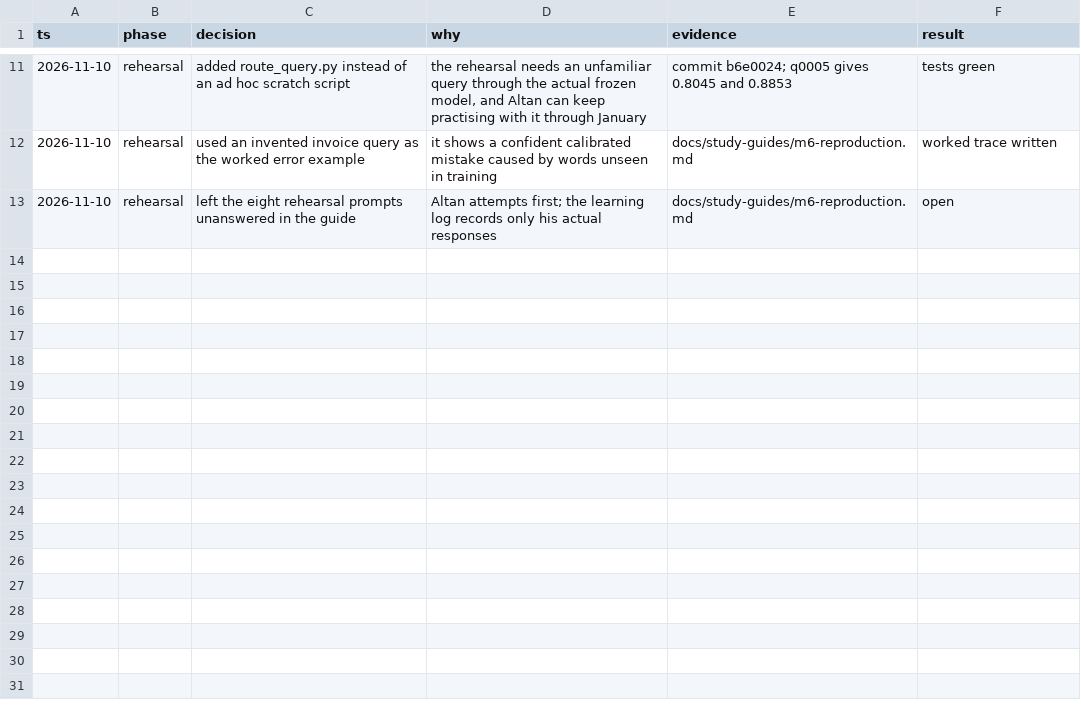
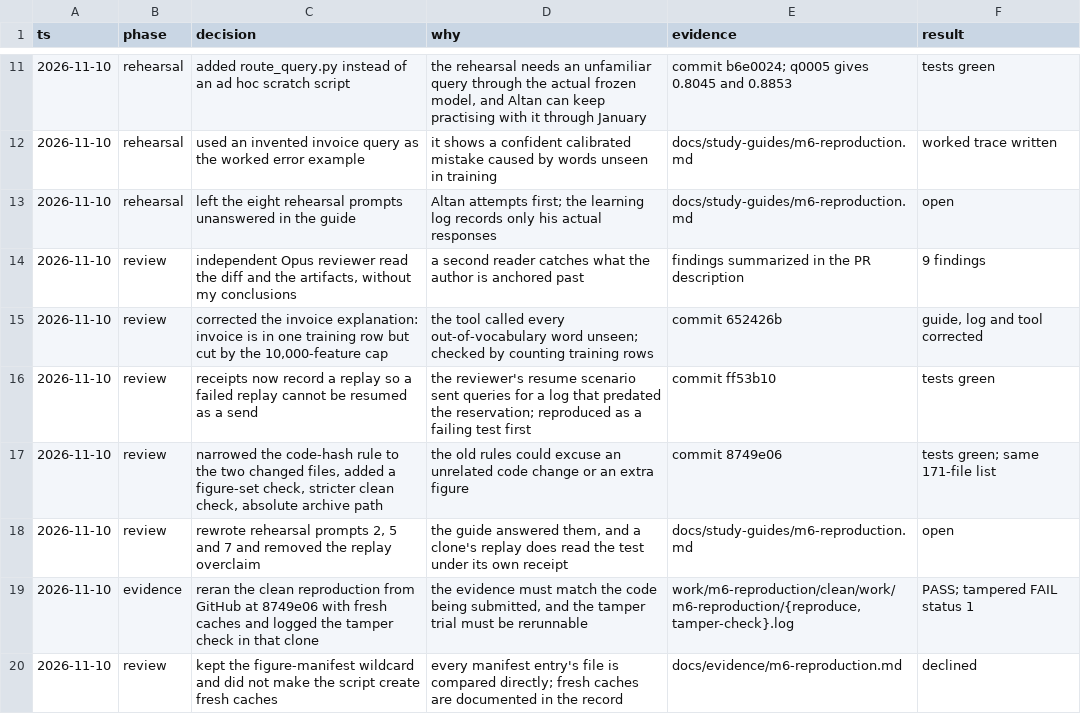
Before and after one commit to AltanEsmer/Orchestra, a TSV file: docs/evidence/m6-decisions.tsv, drawn as a sheet; only a part is shown, gaps mark what is left out.

```diff
--- a/docs/evidence/m6-decisions.tsv
+++ b/docs/evidence/m6-decisions.tsv
@@ -13 +13,8 @@ ts	phase	decision	why	evidence	result
 2026-11-10	rehearsal	left the eight rehearsal prompts unanswered in the guide	Altan attempts first; the learning log records only his actual responses	docs/study-guides/m6-reproduction.md	open
+2026-11-10	review	independent Opus reviewer read the diff and the artifacts, without my conclusions	a second reader catches what the author is anchored past	findings summarized in the PR description	9 findings
+2026-11-10	review	corrected the invoice explanation: invoice is in one training row but cut by the 10,000-feature cap	the tool called every out-of-vocabulary word unseen; checked by counting training rows	commit 652426b	guide, log and tool corrected
+2026-11-10	review	receipts now record a replay so a failed replay cannot be resumed as a send	the reviewer's resume scenario sent queries for a log that predated the reservation; reproduced as a failing test first	commit ff53b10	tests green
+2026-11-10	review	narrowed the code-hash rule to the two changed files, added a figure-set check, stricter clean check, absolute archive path	the old rules could excuse an unrelated code change or an extra figure	commit 8749e06	tests green; same 171-file list
+2026-11-10	review	rewrote rehearsal prompts 2, 5 and 7 and removed the replay overclaim	the guide answered them, and a clone's replay does read the test under its own receipt	docs/study-guides/m6-reproduction.md	open
+2026-11-10	evidence	reran the clean reproduction from GitHub at 8749e06 with fresh caches and logged the tamper check in that clone	the evidence must match the code being submitted, and the tamper trial must be rerunnable	work/m6-reproduction/clean/work/m6-reproduction/{reproduce,tamper-check}.log	PASS; tampered FAIL status 1
+2026-11-10	review	kept the figure-manifest wildcard and did not make the script create fresh caches	every manifest entry's file is compared directly; fresh caches are documented in the record	docs/evidence/m6-reproduction.md	declined
```
Also changed, not shown: 6 other files.
